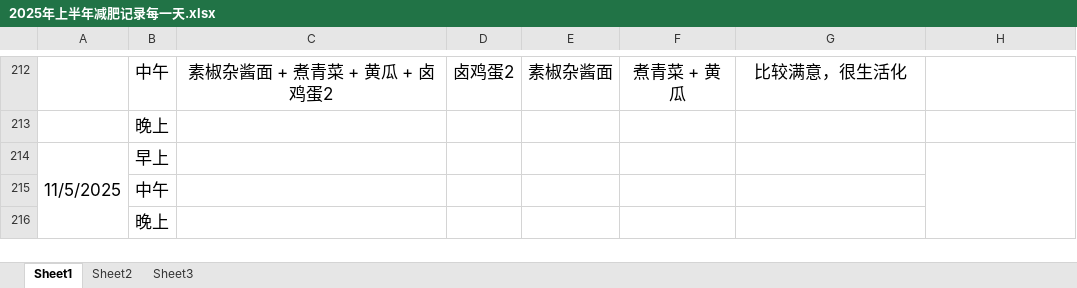
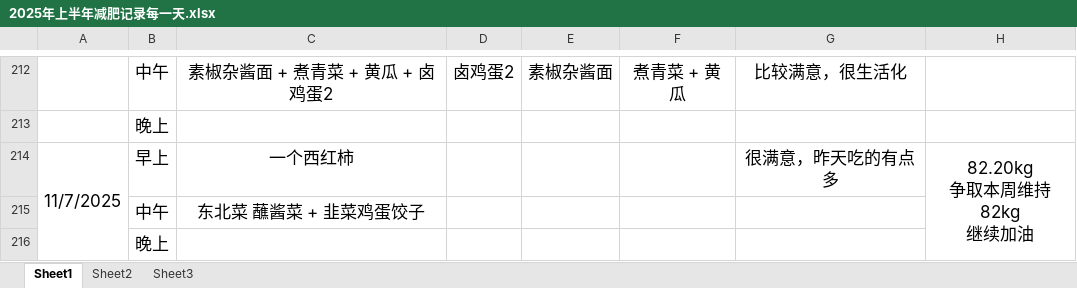
Before and after one commit to haolipeng/study_cloud_security_public, an Excel workbook: 2025年上半年减肥记录每一天.xlsx, sheet Sheet1, drawn as a sheet; only a part is shown, gaps mark what is left out; values as stored, in another font and other column widths than the file's, no borders; removed rows and columns are numbered as before the commit, all else as after; ↵ is a line break in a cell; the diff names each change by its address in the sheet, - before the commit and + after, or states it on an @@ line.

```diff
--- a/2025年上半年减肥记录每一天.xlsx (sheet Sheet1)
+++ b/2025年上半年减肥记录每一天.xlsx (sheet Sheet1)
-row 214: 11/5/2025 | 早上
-row 215:  | 中午
+row 214: 11/7/2025 | 早上 | 一个西红柿 |  |  |  | 很满意，昨天吃的有点多 | 82.20kg ↵ 争取本周维持82kg ↵ 继续加油
+row 215:  | 中午 | 东北菜 蘸酱菜 + 韭菜鸡蛋饺子
```
Also changed, not shown: 1 other file.
